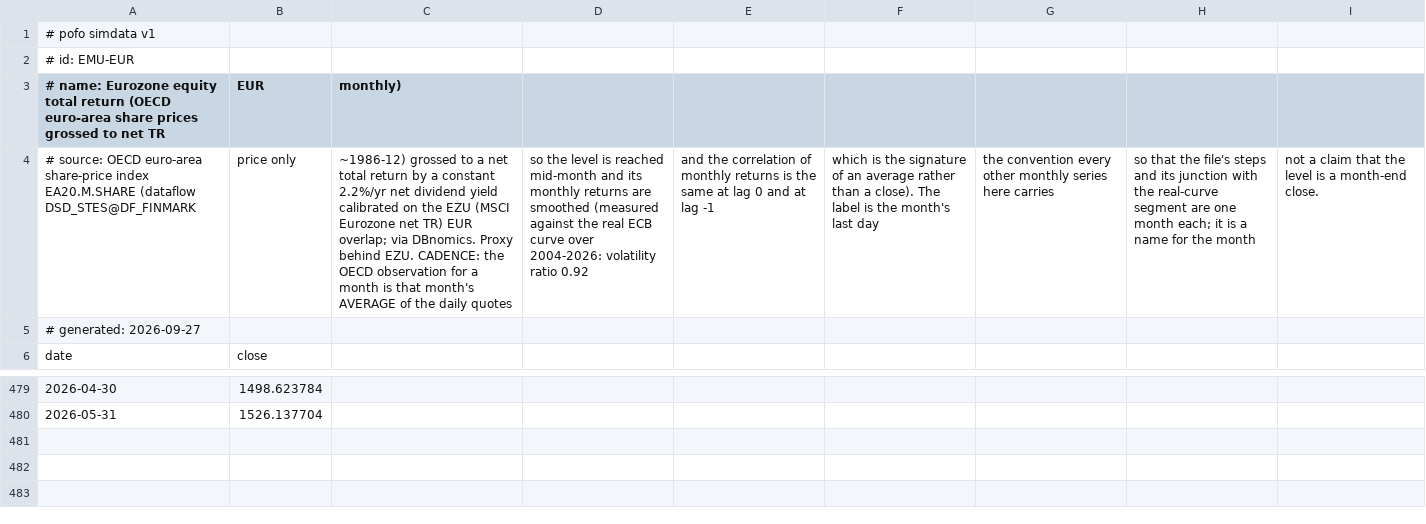
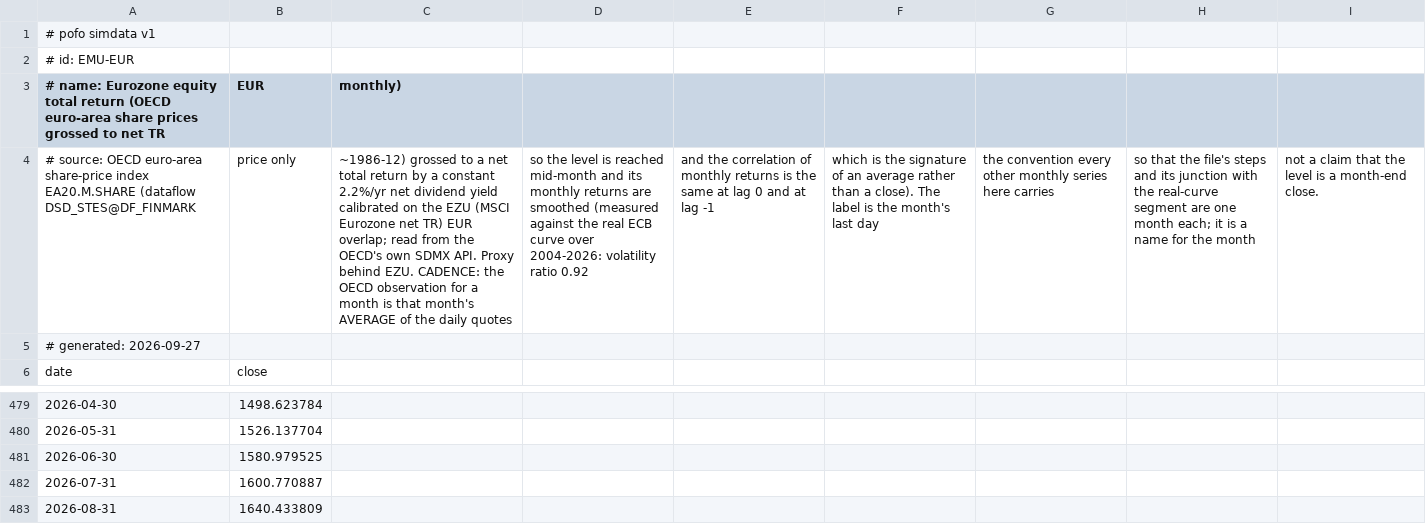
Before and after one commit to bpineau/pofo, a CSV file: pkg/datasets/refdata/EMU-EUR.csv, drawn as a sheet; only a part is shown, gaps mark what is left out; the diff names each change by its address in the sheet, - before the commit and + after, or states it on an @@ line.

```diff
--- a/pkg/datasets/refdata/EMU-EUR.csv
+++ b/pkg/datasets/refdata/EMU-EUR.csv
-C4 (monthly)): …EUR overlap; via DBnomics. Proxy behind…
+C4 (monthly)): …EUR overlap; read from the OECD's own SDMX API. Proxy behind…
+row 481: 2026-06-30 | 1580.979525
+row 482: 2026-07-31 | 1600.770887
+row 483: 2026-08-31 | 1640.433809
```
Also changed, not shown: pkg/datasets/refdata/EUROGOV-EUR.csv, pkg/datasets/refdata/EUROGOV-LONG-EUR.csv, 7 other files.
